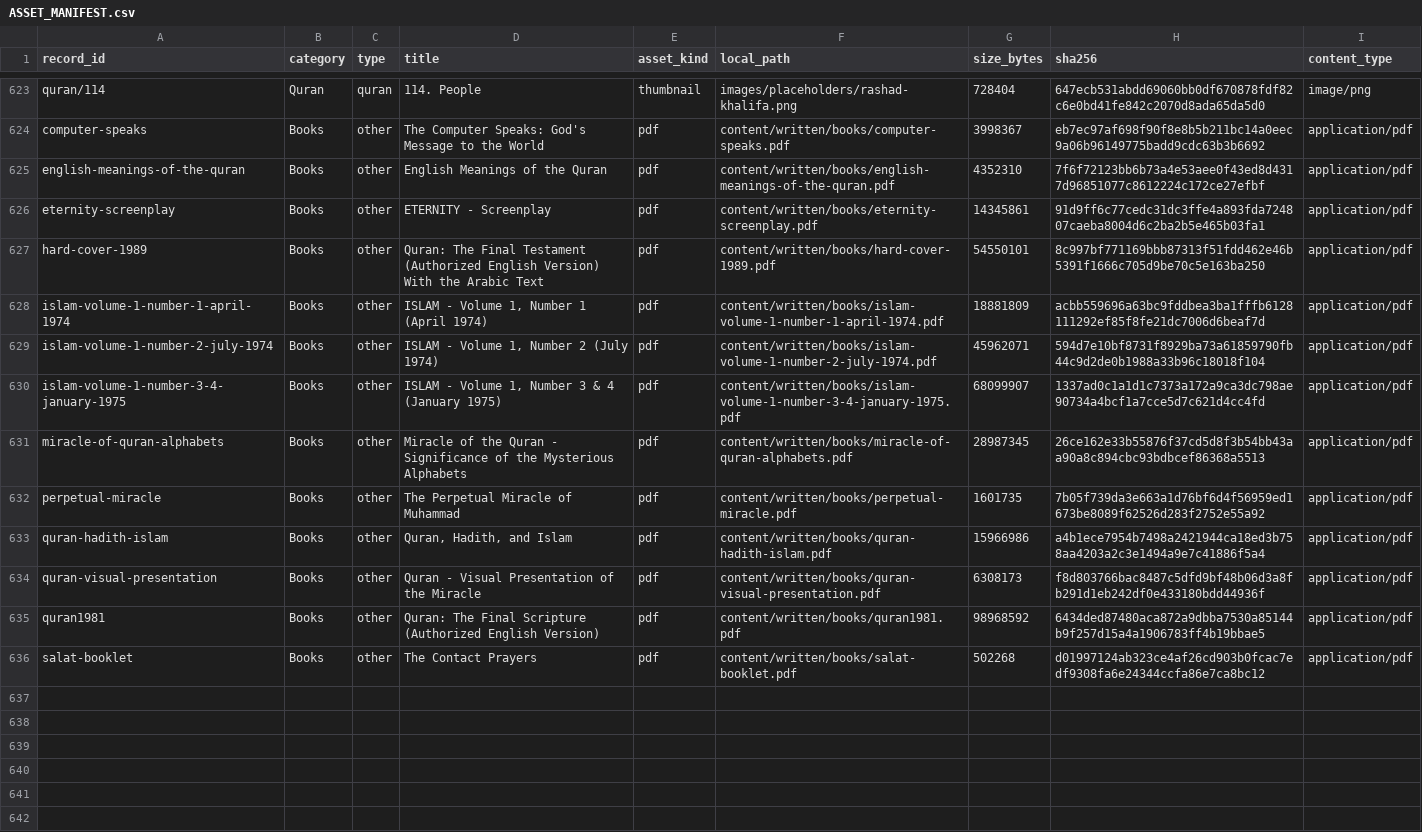
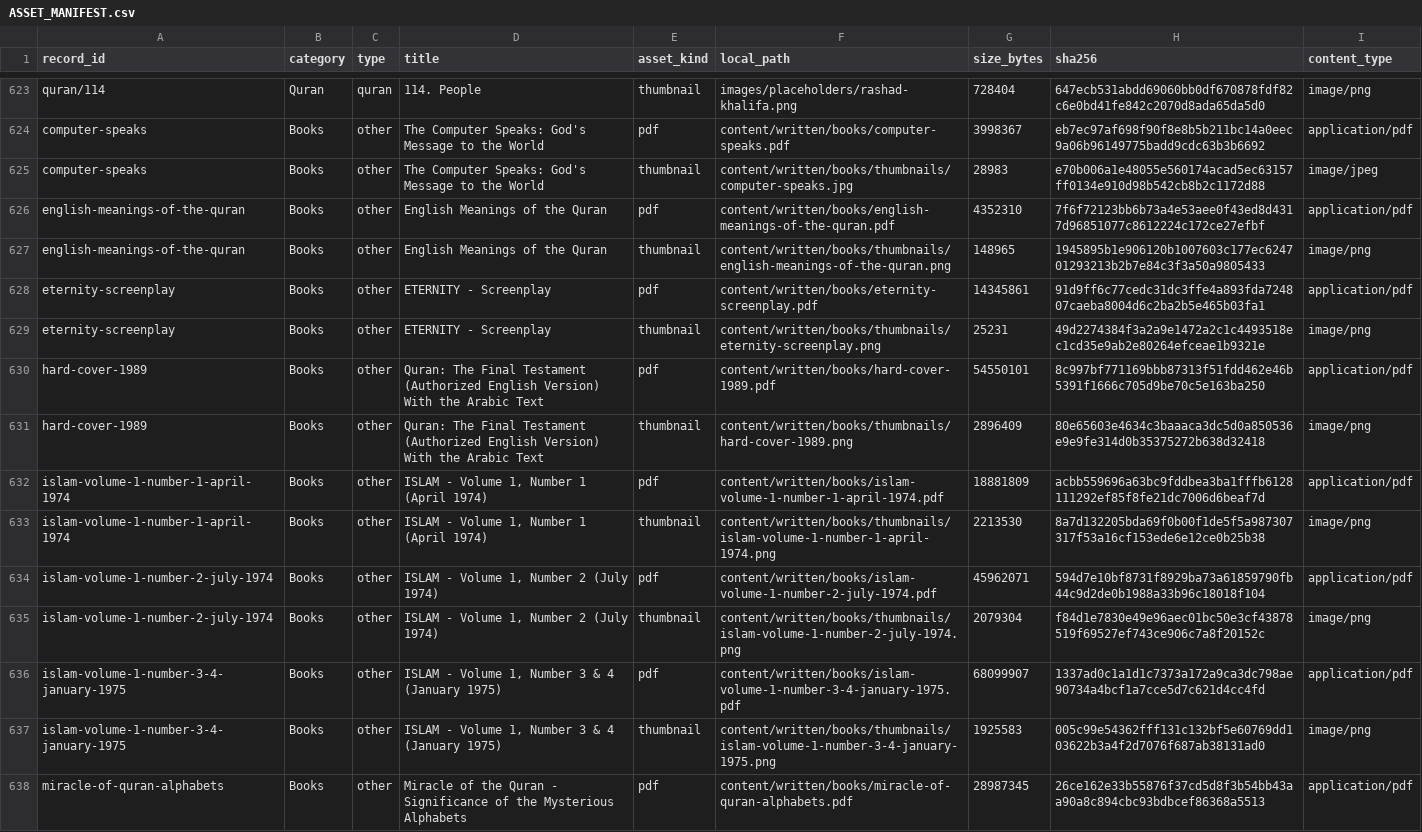
Before and after one commit to WikiSubmission/SubmissionArchives, a CSV file: public/data/generated_indices/ASSET_MANIFEST.csv, drawn as a sheet; only a part is shown, gaps mark what is left out; the shorter side is filled out with more unchanged rows; the diff covers the shown part only.

Commit message:
Regenerate catalog to restore book thumbnails

```diff
--- a/public/data/generated_indices/ASSET_MANIFEST.csv
+++ b/public/data/generated_indices/ASSET_MANIFEST.csv
@@ -637,8 +637,15 @@ quran/114,Quran,quran,114. People,thumbnail,images/placeholders/rashad-khalifa.p
 computer-speaks,Books,other,The Computer Speaks: God's Message to the World,pdf,content/written/books/computer-speaks.pdf,3998367,eb7ec97af698f90f8e8b5b211bc14a0eec9a06b96149775badd9cdc63b3b6692,application/pdf
+computer-speaks,Books,other,The Computer Speaks: God's Message to the World,thumbnail,content/written/books/thumbnails/computer-speaks.jpg,28983,e70b006a1e48055e560174acad5ec63157ff0134e910d98b542cb8b2c1172d88,image/jpeg
 english-meanings-of-the-quran,Books,other,English Meanings of the Quran,pdf,content/written/books/english-meanings-of-the-quran.pdf,4352310,7f6f72123bb6b73a4e53aee0f43ed8d4317d96851077c8612224c172ce27efbf,application/pdf
+english-meanings-of-the-quran,Books,other,English Meanings of the Quran,thumbnail,content/written/books/thumbnails/english-meanings-of-the-quran.png,148965,1945895b1e906120b1007603c177ec624701293213b2b7e84c3f3a50a9805433,image/png
 eternity-screenplay,Books,other,ETERNITY - Screenplay,pdf,content/written/books/eternity-screenplay.pdf,14345861,91d9ff6c77cedc31dc3ffe4a893fda724807caeba8004d6c2ba2b5e465b03fa1,application/pdf
+eternity-screenplay,Books,other,ETERNITY - Screenplay,thumbnail,content/written/books/thumbnails/eternity-screenplay.png,25231,49d2274384f3a2a9e1472a2c1c4493518ec1cd35e9ab2e80264efceae1b9321e,image/png
 hard-cover-1989,Books,other,Quran: The Final Testament (Authorized English Version) With the Arabic Text,pdf,content/written/books/hard-cover-1989.pdf,54550101,8c997bf771169bbb87313f51fdd462e46b5391f1666c705d9be70c5e163ba250,application/pdf
+hard-cover-1989,Books,other,Quran: The Final Testament (Authorized English Version) With the Arabic Text,thumbnail,content/written/books/thumbnails/hard-cover-1989.png,2896409,80e65603e4634c3baaaca3dc5d0a850536e9e9fe314d0b35375272b638d32418,image/png
 islam-volume-1-number-1-april-1974,Books,other,"ISLAM - Volume 1, Number 1 (April 1974)",pdf,content/written/books/islam-volume-1-number-1-april-1974.pdf,18881809,acbb559696a63bc9fddbea3ba1fffb6128111292ef85f8fe21dc7006d6beaf7d,application/pdf
+islam-volume-1-number-1-april-1974,Books,other,"ISLAM - Volume 1, Number 1 (April 1974)",thumbnail,content/written/books/thumbnails/islam-volume-1-number-1-april-1974.png,2213530,8a7d132205bda69f0b00f1de5f5a987307317f53a16cf153ede6e12ce0b25b38,image/png
 islam-volume-1-number-2-july-1974,Books,other,"ISLAM - Volume 1, Number 2 (July 1974)",pdf,content/written/books/islam-volume-1-number-2-july-1974.pdf,45962071,594d7e10bf8731f8929ba73a61859790fb44c9d2de0b1988a33b96c18018f104,application/pdf
+islam-volume-1-number-2-july-1974,Books,other,"ISLAM - Volume 1, Number 2 (July 1974)",thumbnail,content/written/books/thumbnails/islam-volume-1-number-2-july-1974.png,2079304,f84d1e7830e49e96aec01bc50e3cf43878519f69527ef743ce906c7a8f20152c,image/png
 islam-volume-1-number-3-4-january-1975,Books,other,"ISLAM - Volume 1, Number 3 & 4 (January 1975)",pdf,content/written/books/islam-volume-1-number-3-4-january-1975.pdf,68099907,1337ad0c1a1d1c7373a172a9ca3dc798ae90734a4bcf1a7cce5d7c621d4cc4fd,application/pdf
+islam-volume-1-number-3-4-january-1975,Books,other,"ISLAM - Volume 1, Number 3 & 4 (January 1975)",thumbnail,content/written/books/thumbnails/islam-volume-1-number-3-4-january-1975.png,1925583,005c99e54362fff131c132bf5e60769dd103622b3a4f2d7076f687ab38131ad0,image/png
 miracle-of-quran-alphabets,Books,other,Miracle of the Quran - Significance of the Mysterious Alphabets,pdf,content/written/books/miracle-of-quran-alphabets.pdf,28987345,26ce162e33b55876f37cd5d8f3b54bb43aa90a8c894cbc93bdbcef86368a5513,application/pdf
```
Also changed, not shown: 6 added rows elsewhere in this file, 23 other files.
